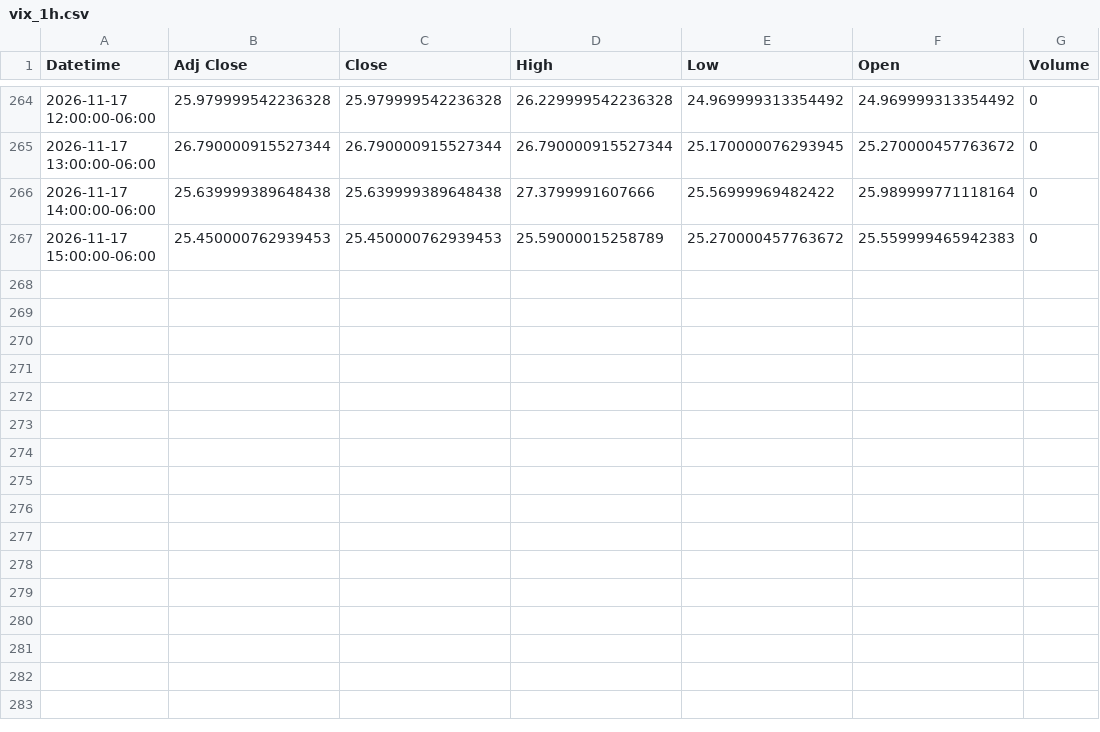
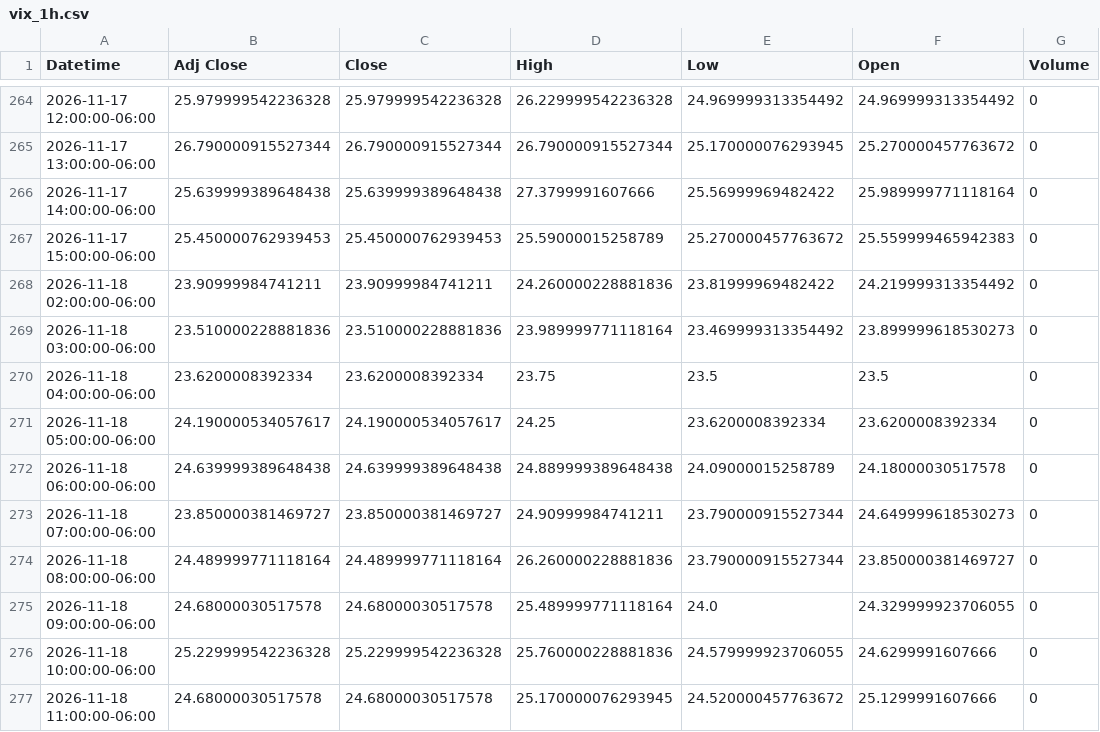
Before and after one commit to Jordan4369/mes-data, a CSV file: data/vix_1h.csv, drawn as a sheet; only a part is shown, gaps mark what is left out; the diff names each change by its address in the sheet, - before the commit and + after, or states it on an @@ line.

```diff
--- a/data/vix_1h.csv
+++ b/data/vix_1h.csv
+row 268: 2026-11-18 02:00:00-06:00 | 23.90999984741211 | 23.90999984741211 | 24.260000228881836 | 23.81999969482422 | 24.219999313354492 | 0
+row 269: 2026-11-18 03:00:00-06:00 | 23.510000228881836 | 23.510000228881836 | 23.989999771118164 | 23.469999313354492 | 23.899999618530273 | 0
+row 270: 2026-11-18 04:00:00-06:00 | 23.6200008392334 | 23.6200008392334 | 23.75 | 23.5 | 23.5 | 0
+row 271: 2026-11-18 05:00:00-06:00 | 24.190000534057617 | 24.190000534057617 | 24.25 | 23.6200008392334 | 23.6200008392334 | 0
+row 272: 2026-11-18 06:00:00-06:00 | 24.639999389648438 | 24.639999389648438 | 24.889999389648438 | 24.09000015258789 | 24.18000030517578 | 0
+row 273: 2026-11-18 07:00:00-06:00 | 23.850000381469727 | 23.850000381469727 | 24.90999984741211 | 23.790000915527344 | 24.649999618530273 | 0
+row 274: 2026-11-18 08:00:00-06:00 | 24.489999771118164 | 24.489999771118164 | 26.260000228881836 | 23.790000915527344 | 23.850000381469727 | 0
+row 275: 2026-11-18 09:00:00-06:00 | 24.68000030517578 | 24.68000030517578 | 25.489999771118164 | 24.0 | 24.329999923706055 | 0
+row 276: 2026-11-18 10:00:00-06:00 | 25.229999542236328 | 25.229999542236328 | 25.760000228881836 | 24.579999923706055 | 24.6299991607666 | 0
+row 277: 2026-11-18 11:00:00-06:00 | 24.68000030517578 | 24.68000030517578 | 25.170000076293945 | 24.520000457763672 | 25.1299991607666 | 0
```
Also changed, not shown: data/es_15m.csv, data/es_1h.csv, 1 other file.
